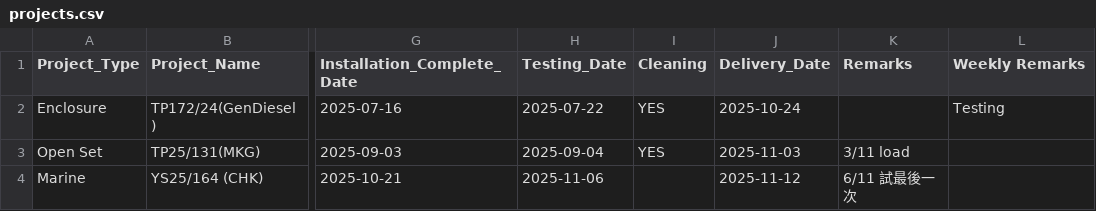
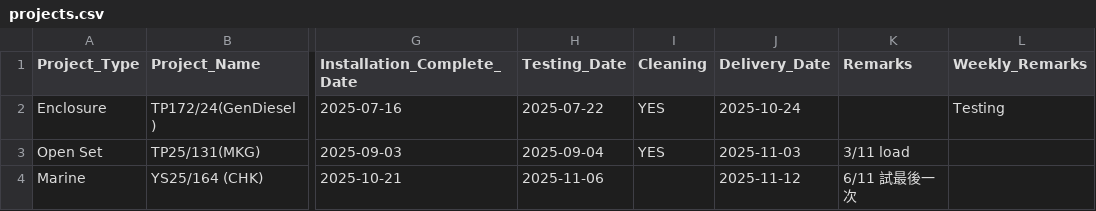
Before and after one commit to goldenfootballboy-create/yip-shing-dashboard, a CSV file: projects.csv, drawn as a sheet; only a part is shown, gaps mark what is left out; the diff names each change by its address in the sheet, - before the commit and + after, or states it on an @@ line.

Commit message:
Update projects.csv

```diff
--- a/projects.csv
+++ b/projects.csv
-L1: Weekly Remarks
+L1: Weekly_Remarks
```
